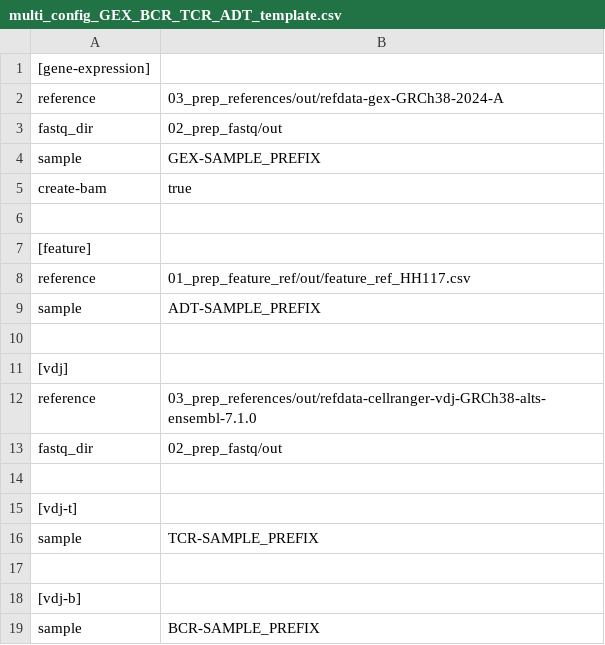
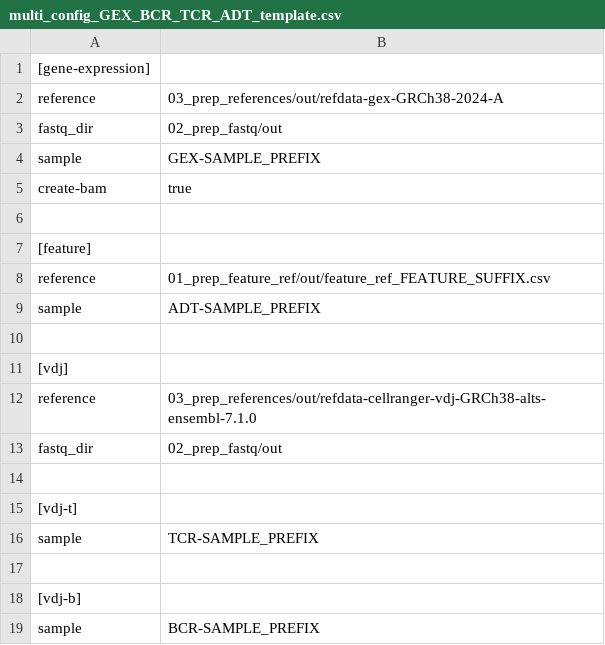
Before and after one commit to helenewegener1/Gina_project, a CSV file: 04_prep_config/script/multi_config_GEX_BCR_TCR_ADT_template.csv, drawn as a sheet.

```diff
--- a/04_prep_config/script/multi_config_GEX_BCR_TCR_ADT_template.csv
+++ b/04_prep_config/script/multi_config_GEX_BCR_TCR_ADT_template.csv
@@ -7,3 +7,3 @@ create-bam,true
 [feature]
-reference,01_prep_feature_ref/out/feature_ref_HH117.csv
+reference,01_prep_feature_ref/out/feature_ref_FEATURE_SUFFIX.csv
 sample,ADT-SAMPLE_PREFIX
```
Also changed, not shown: 04_prep_config/script/multi_config_GEX_BCR_ADT_template.csv, 04_prep_config/script/multi_config_GEX_BCR_TCR_template.csv, 2 other files.
